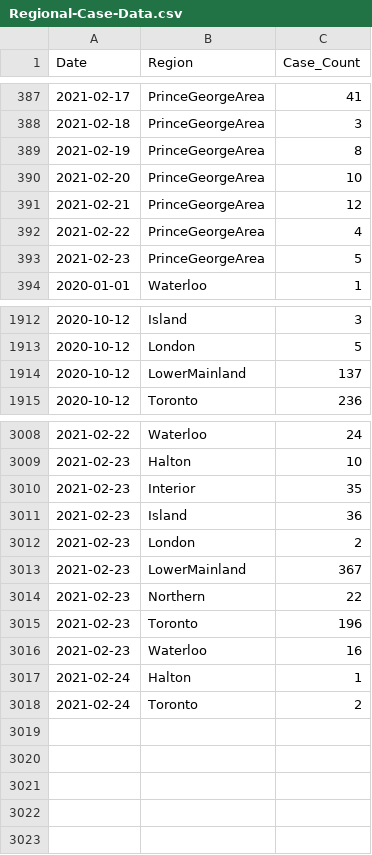
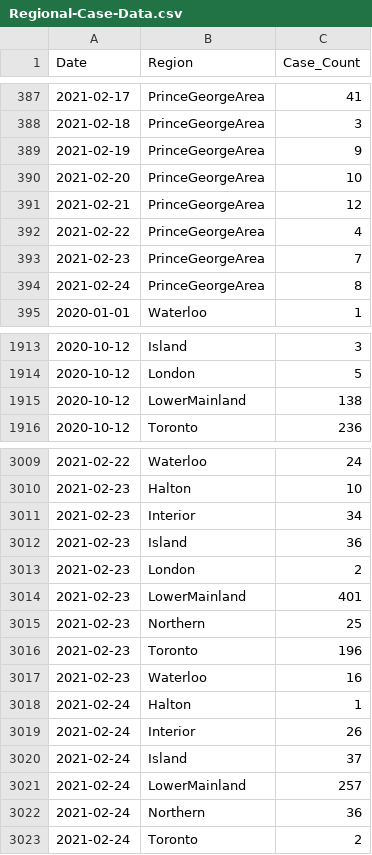
Before and after one commit to peliopoulos/COVID, a CSV file: Regional-Case-Data.csv, drawn as a sheet; only a part is shown, gaps mark what is left out; the diff covers the shown part only.

Commit message:
update files

```diff
--- a/Regional-Case-Data.csv
+++ b/Regional-Case-Data.csv
@@ -388,3 +388,3 @@ Date,Region,Case_Count
 2021-02-18,PrinceGeorgeArea,3
-2021-02-19,PrinceGeorgeArea,8
+2021-02-19,PrinceGeorgeArea,9
 2021-02-20,PrinceGeorgeArea,10
@@ -392,3 +392,4 @@ Date,Region,Case_Count
 2021-02-22,PrinceGeorgeArea,4
-2021-02-23,PrinceGeorgeArea,5
+2021-02-23,PrinceGeorgeArea,7
+2021-02-24,PrinceGeorgeArea,8
 2020-01-01,Waterloo,1
@@ -1913,3 +1914,3 @@ Date,Region,Case_Count
 2020-10-12,London,5
-2020-10-12,LowerMainland,137
+2020-10-12,LowerMainland,138
 2020-10-12,Toronto,236
@@ -3009,7 +3010,7 @@ Date,Region,Case_Count
 2021-02-23,Halton,10
-2021-02-23,Interior,35
+2021-02-23,Interior,34
 2021-02-23,Island,36
 2021-02-23,London,2
-2021-02-23,LowerMainland,367
-2021-02-23,Northern,22
+2021-02-23,LowerMainland,401
+2021-02-23,Northern,25
 2021-02-23,Toronto,196
@@ -3017,2 +3018,6 @@ Date,Region,Case_Count
 2021-02-24,Halton,1
+2021-02-24,Interior,26
+2021-02-24,Island,37
+2021-02-24,LowerMainland,257
+2021-02-24,Northern,36
 2021-02-24,Toronto,2
```
Also changed, not shown: 7 edited cells elsewhere in this file.
